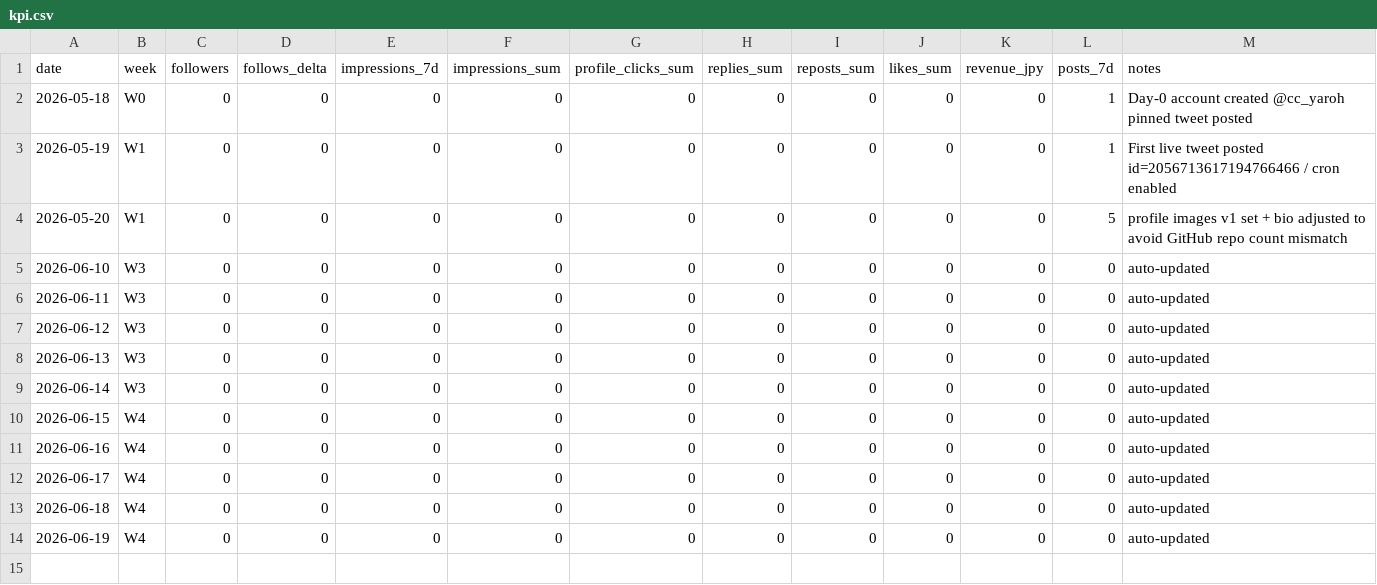
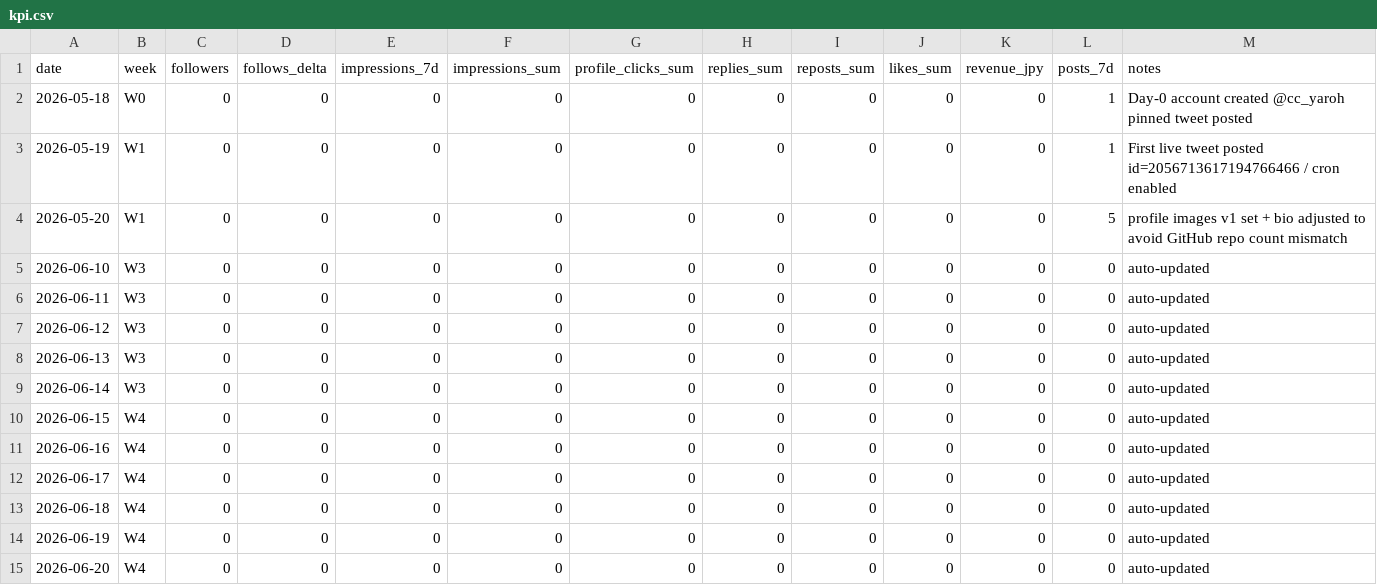
Before and after one commit to aomizuki0307/cc-yaroh, a CSV file: docs/x-growth/kpi.csv, drawn as a sheet; the diff names each change by its address in the sheet, - before the commit and + after, or states it on an @@ line.

```diff
--- a/docs/x-growth/kpi.csv
+++ b/docs/x-growth/kpi.csv
+row 15: 2026-06-20 | W4 | 0 | 0 | 0 | 0 | 0 | 0 | 0 | 0 | 0 | 0 | auto-updated
```
